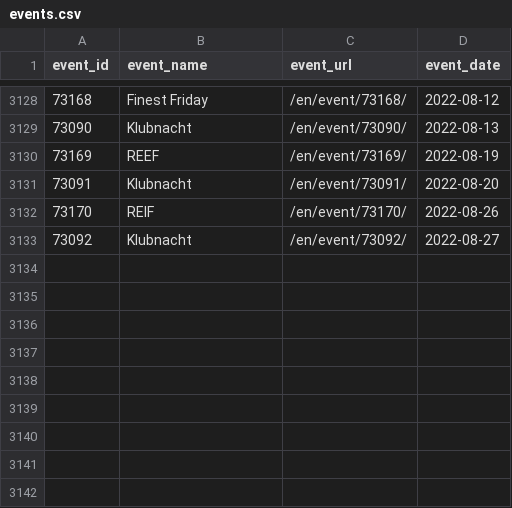
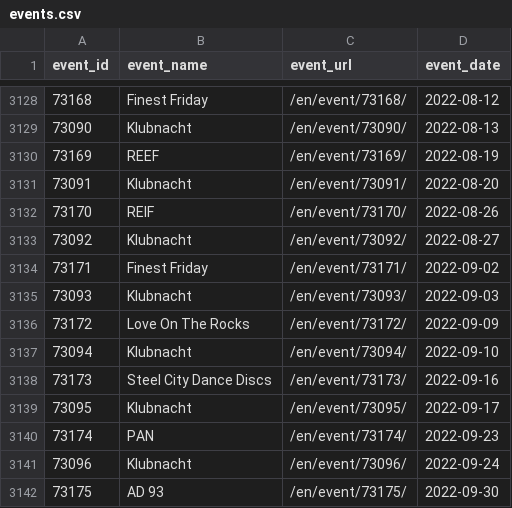
Before and after one commit to ewenme/berghain, a CSV file: data/events.csv, drawn as a sheet; only a part is shown, gaps mark what is left out; the diff names each change by its address in the sheet, - before the commit and + after, or states it on an @@ line.

```diff
--- a/data/events.csv
+++ b/data/events.csv
+row 3134: 73171 | Finest Friday | /en/event/73171/ | 2022-09-02
+row 3135: 73093 | Klubnacht | /en/event/73093/ | 2022-09-03
+row 3136: 73172 | Love On The Rocks | /en/event/73172/ | 2022-09-09
+row 3137: 73094 | Klubnacht | /en/event/73094/ | 2022-09-10
+row 3138: 73173 | Steel City Dance Discs | /en/event/73173/ | 2022-09-16
+row 3139: 73095 | Klubnacht | /en/event/73095/ | 2022-09-17
+row 3140: 73174 | PAN | /en/event/73174/ | 2022-09-23
+row 3141: 73096 | Klubnacht | /en/event/73096/ | 2022-09-24
+row 3142: 73175 | AD 93 | /en/event/73175/ | 2022-09-30
```
Also changed, not shown: data/lineups.csv.
